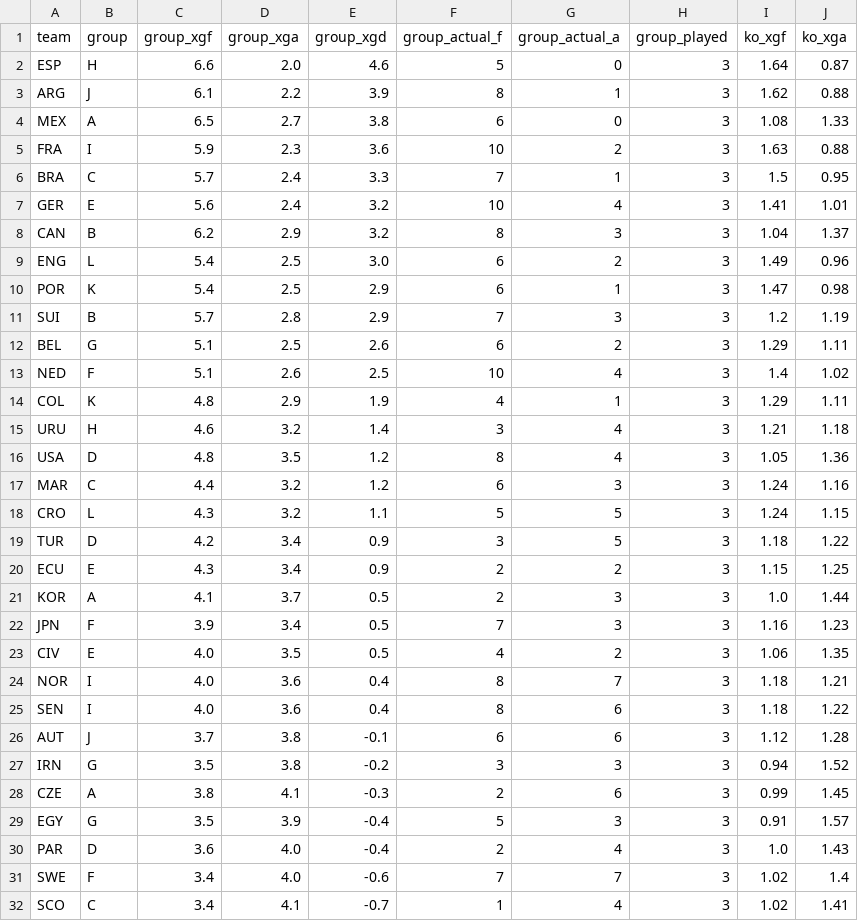
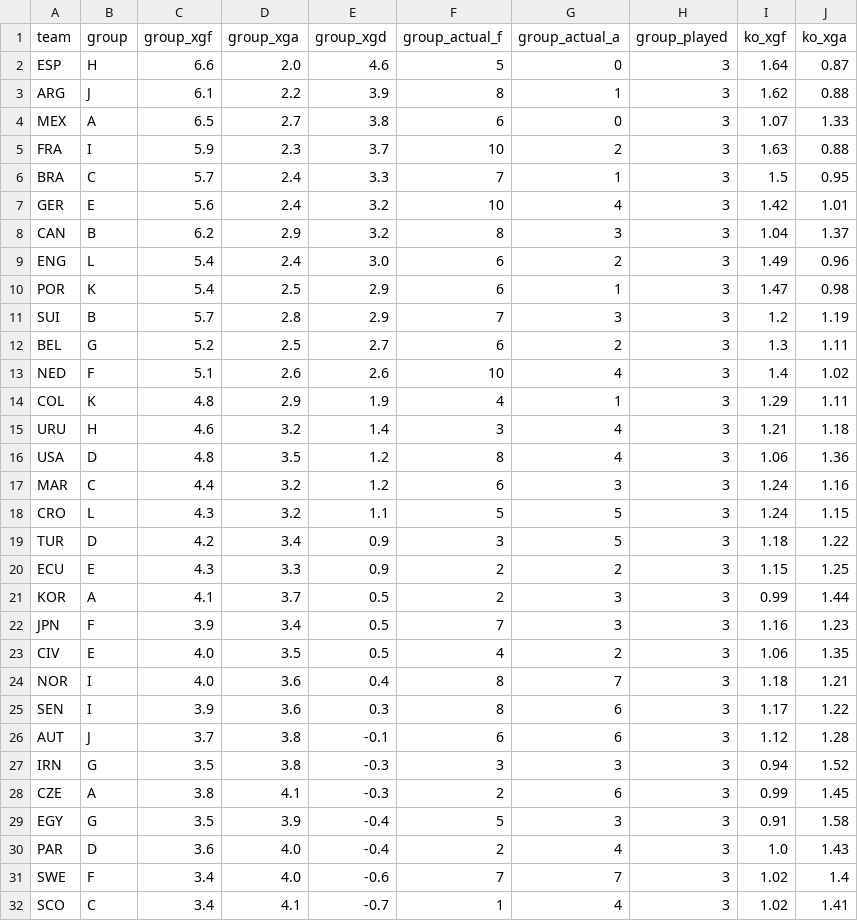
Before and after one commit to SiddharthaThakur/worldcup-iq, a CSV file: data/predictions/goals_table.csv, drawn as a sheet; only a part is shown; the diff covers the shown part only.

```diff
--- a/data/predictions/goals_table.csv
+++ b/data/predictions/goals_table.csv
@@ -3,15 +3,15 @@ ESP,H,6.6,2.0,4.6,5,0,3,1.64,0.87
 ARG,J,6.1,2.2,3.9,8,1,3,1.62,0.88
-MEX,A,6.5,2.7,3.8,6,0,3,1.08,1.33
-FRA,I,5.9,2.3,3.6,10,2,3,1.63,0.88
+MEX,A,6.5,2.7,3.8,6,0,3,1.07,1.33
+FRA,I,5.9,2.3,3.7,10,2,3,1.63,0.88
 BRA,C,5.7,2.4,3.3,7,1,3,1.5,0.95
-GER,E,5.6,2.4,3.2,10,4,3,1.41,1.01
+GER,E,5.6,2.4,3.2,10,4,3,1.42,1.01
 CAN,B,6.2,2.9,3.2,8,3,3,1.04,1.37
-ENG,L,5.4,2.5,3.0,6,2,3,1.49,0.96
+ENG,L,5.4,2.4,3.0,6,2,3,1.49,0.96
 POR,K,5.4,2.5,2.9,6,1,3,1.47,0.98
 SUI,B,5.7,2.8,2.9,7,3,3,1.2,1.19
-BEL,G,5.1,2.5,2.6,6,2,3,1.29,1.11
-NED,F,5.1,2.6,2.5,10,4,3,1.4,1.02
+BEL,G,5.2,2.5,2.7,6,2,3,1.3,1.11
+NED,F,5.1,2.6,2.6,10,4,3,1.4,1.02
 COL,K,4.8,2.9,1.9,4,1,3,1.29,1.11
 URU,H,4.6,3.2,1.4,3,4,3,1.21,1.18
-USA,D,4.8,3.5,1.2,8,4,3,1.05,1.36
+USA,D,4.8,3.5,1.2,8,4,3,1.06,1.36
 MAR,C,4.4,3.2,1.2,6,3,3,1.24,1.16
@@ -19,4 +19,4 @@ CRO,L,4.3,3.2,1.1,5,5,3,1.24,1.15
 TUR,D,4.2,3.4,0.9,3,5,3,1.18,1.22
-ECU,E,4.3,3.4,0.9,2,2,3,1.15,1.25
-KOR,A,4.1,3.7,0.5,2,3,3,1.0,1.44
+ECU,E,4.3,3.3,0.9,2,2,3,1.15,1.25
+KOR,A,4.1,3.7,0.5,2,3,3,0.99,1.44
 JPN,F,3.9,3.4,0.5,7,3,3,1.16,1.23
@@ -24,7 +24,7 @@ CIV,E,4.0,3.5,0.5,4,2,3,1.06,1.35
 NOR,I,4.0,3.6,0.4,8,7,3,1.18,1.21
-SEN,I,4.0,3.6,0.4,8,6,3,1.18,1.22
+SEN,I,3.9,3.6,0.3,8,6,3,1.17,1.22
 AUT,J,3.7,3.8,-0.1,6,6,3,1.12,1.28
-IRN,G,3.5,3.8,-0.2,3,3,3,0.94,1.52
+IRN,G,3.5,3.8,-0.3,3,3,3,0.94,1.52
 CZE,A,3.8,4.1,-0.3,2,6,3,0.99,1.45
-EGY,G,3.5,3.9,-0.4,5,3,3,0.91,1.57
+EGY,G,3.5,3.9,-0.4,5,3,3,0.91,1.58
 PAR,D,3.6,4.0,-0.4,2,4,3,1.0,1.43
```
Also changed, not shown: 12 edited cells elsewhere in this file, data/predictions/advancement.csv, data/predictions/champion_history.csv, 5 other files.
